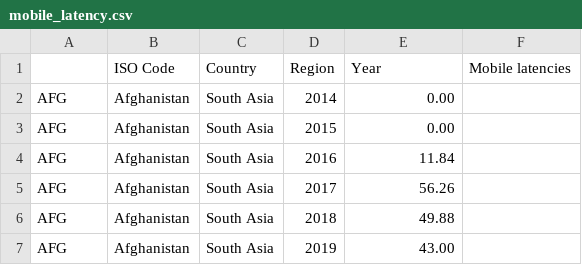
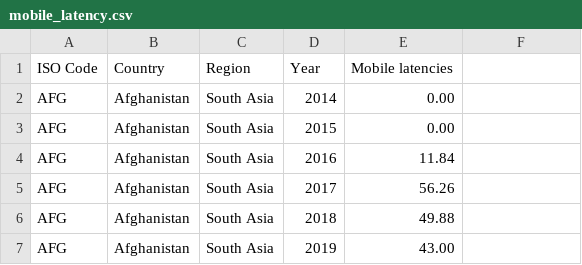
Before and after one commit to mbelinsky/public_development_data, a CSV file: mobile_latency.csv, drawn as a sheet; only a part is shown.

Commit message:
Update mobile_latency.csv
updated format

```diff
--- a/mobile_latency.csv
+++ b/mobile_latency.csv
@@ -1,2 +1,2 @@
-,ISO Code,Country,Region,Year,Mobile latencies
+ISO Code,Country,Region,Year,Mobile latencies
 AFG,Afghanistan,South Asia,2014,0.00
```
